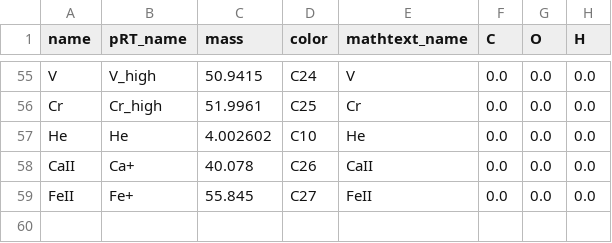
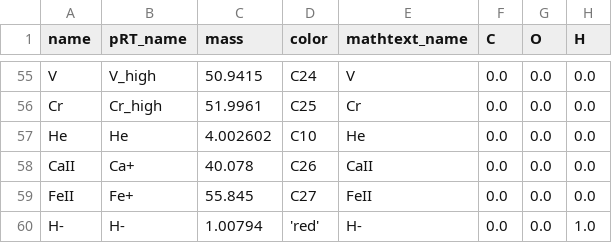
Before and after one commit to DGonzalezPicos/retrieval_base, a CSV file: data/species_info.csv, drawn as a sheet; only a part is shown, gaps mark what is left out; the diff names each change by its address in the sheet, - before the commit and + after, or states it on an @@ line.

Commit message:
Enhance bibliography and species data for TWA28 and TWA27A analyses
- Added new references to the bibliography, including significant works on Big Bang nucleosynthesis, stellar evolution, and chemical modeling.
- Updated `species_info.csv` to include the entry for H- with its properties for improved spectral analysis.
- Refined `callback.py` and `chemistry.py` to support new calculations and plotting functionalities related to species contributions.
- Adjusted plotting scripts to incorporate new species and enhance visualization of chemical ratios and abundances.

These updates improve the accuracy and comprehensiveness of the TWA28 and TWA27A analyses, facilitating better model evaluation and data interpretation.

```diff
--- a/data/species_info.csv
+++ b/data/species_info.csv
+row 60: H- | H- | 1.00794 | 'red' | H- | 0.0 | 0.0 | 1.0
```
Also changed, not shown: 9 other files.
